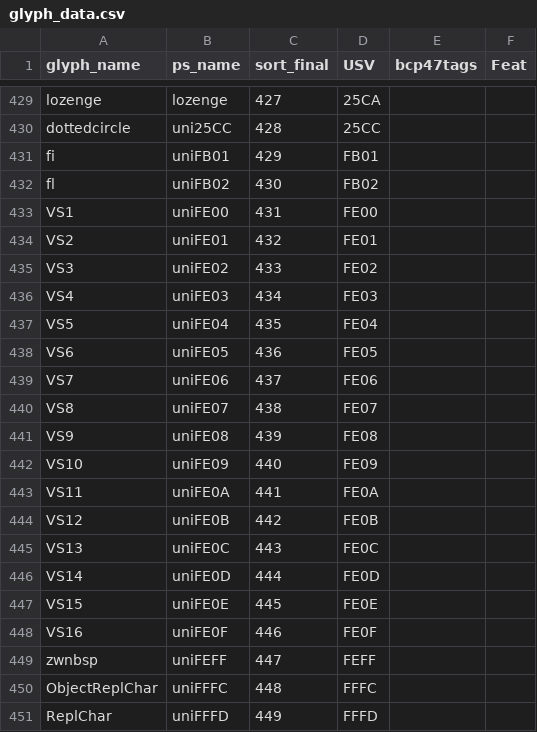
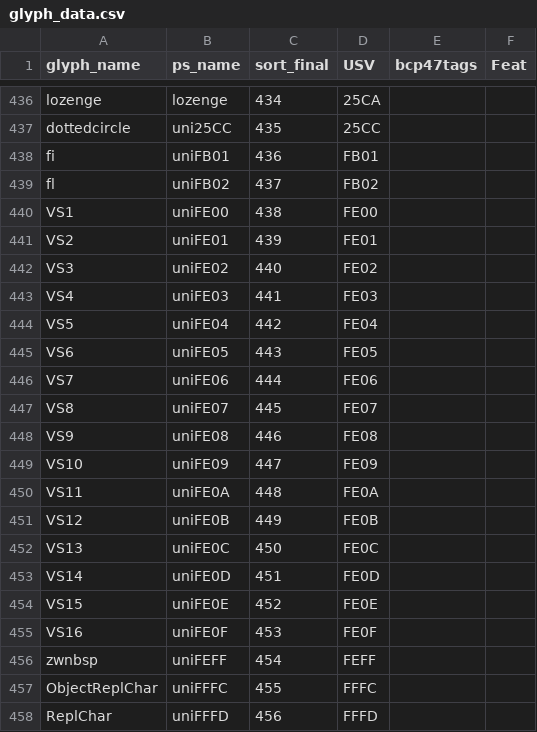
Before and after one commit to silnrsi/font-namdhinggo, a CSV file: source/glyph_data.csv, drawn as a sheet; only a part is shown, gaps mark what is left out; addresses are those after the commit; the diff covers the shown part only; the diff names each change by its address in the sheet, - before the commit and + after, or states it on an @@ line.

```diff
--- a/source/glyph_data.csv
+++ b/source/glyph_data.csv
-C436 (sort_final): 427
+C436 (sort_final): 434
-C437 (sort_final): 428
+C437 (sort_final): 435
-C438 (sort_final): 429
+C438 (sort_final): 436
-C439 (sort_final): 430
+C439 (sort_final): 437
-C440 (sort_final): 431
+C440 (sort_final): 438
-C441 (sort_final): 432
+C441 (sort_final): 439
-C442 (sort_final): 433
+C442 (sort_final): 440
-C443 (sort_final): 434
+C443 (sort_final): 441
-C444 (sort_final): 435
+C444 (sort_final): 442
-C445 (sort_final): 436
+C445 (sort_final): 443
-C446 (sort_final): 437
+C446 (sort_final): 444
-C447 (sort_final): 438
+C447 (sort_final): 445
-C448 (sort_final): 439
+C448 (sort_final): 446
-C449 (sort_final): 440
+C449 (sort_final): 447
-C450 (sort_final): 441
+C450 (sort_final): 448
-C451 (sort_final): 442
+C451 (sort_final): 449
-C452 (sort_final): 443
+C452 (sort_final): 450
-C453 (sort_final): 444
+C453 (sort_final): 451
-C454 (sort_final): 445
+C454 (sort_final): 452
-C455 (sort_final): 446
+C455 (sort_final): 453
-C456 (sort_final): 447
+C456 (sort_final): 454
-C457 (sort_final): 448
+C457 (sort_final): 455
-C458 (sort_final): 449
+C458 (sort_final): 456
```
Also changed, not shown: 7 added rows and 21 edited cells elsewhere in this file.
